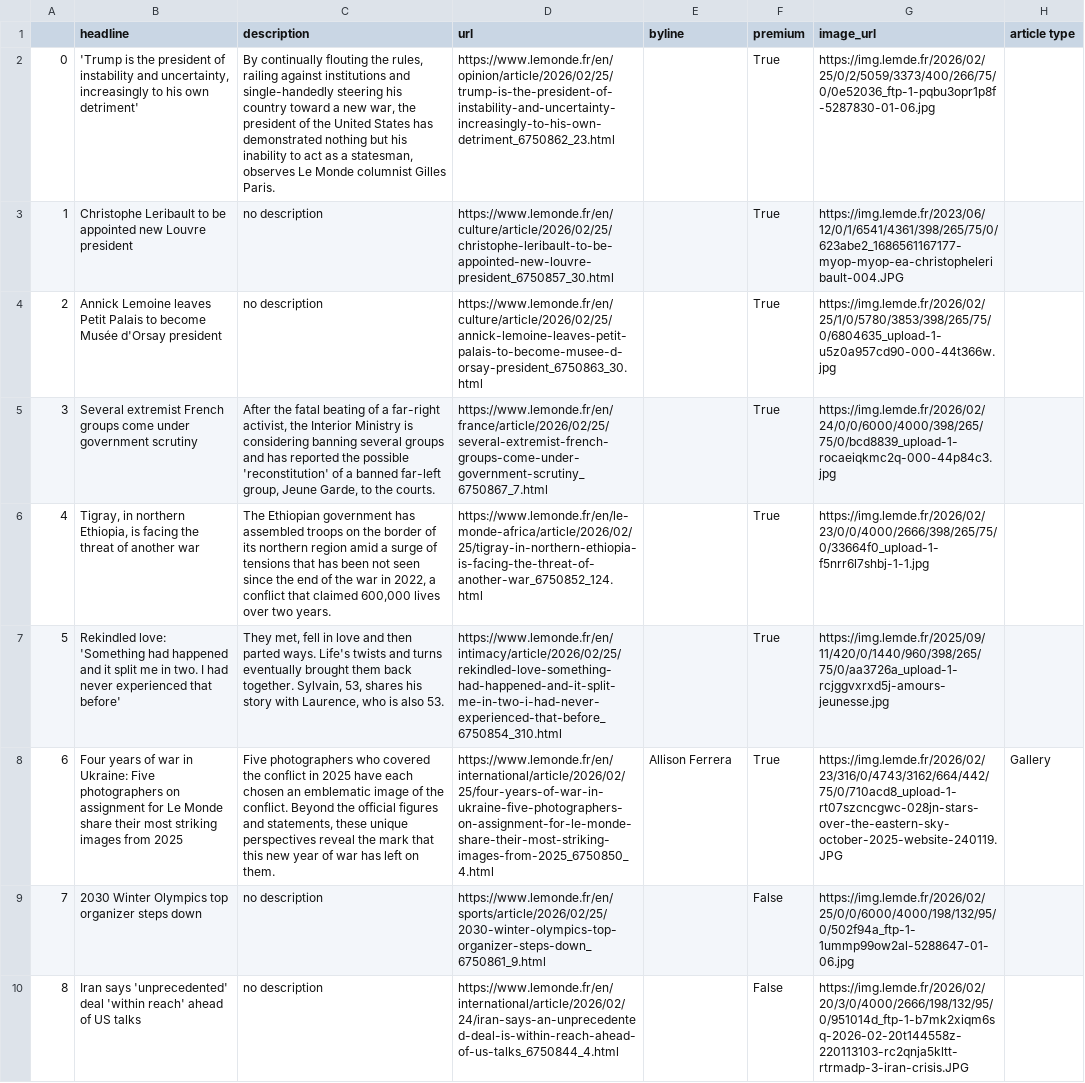
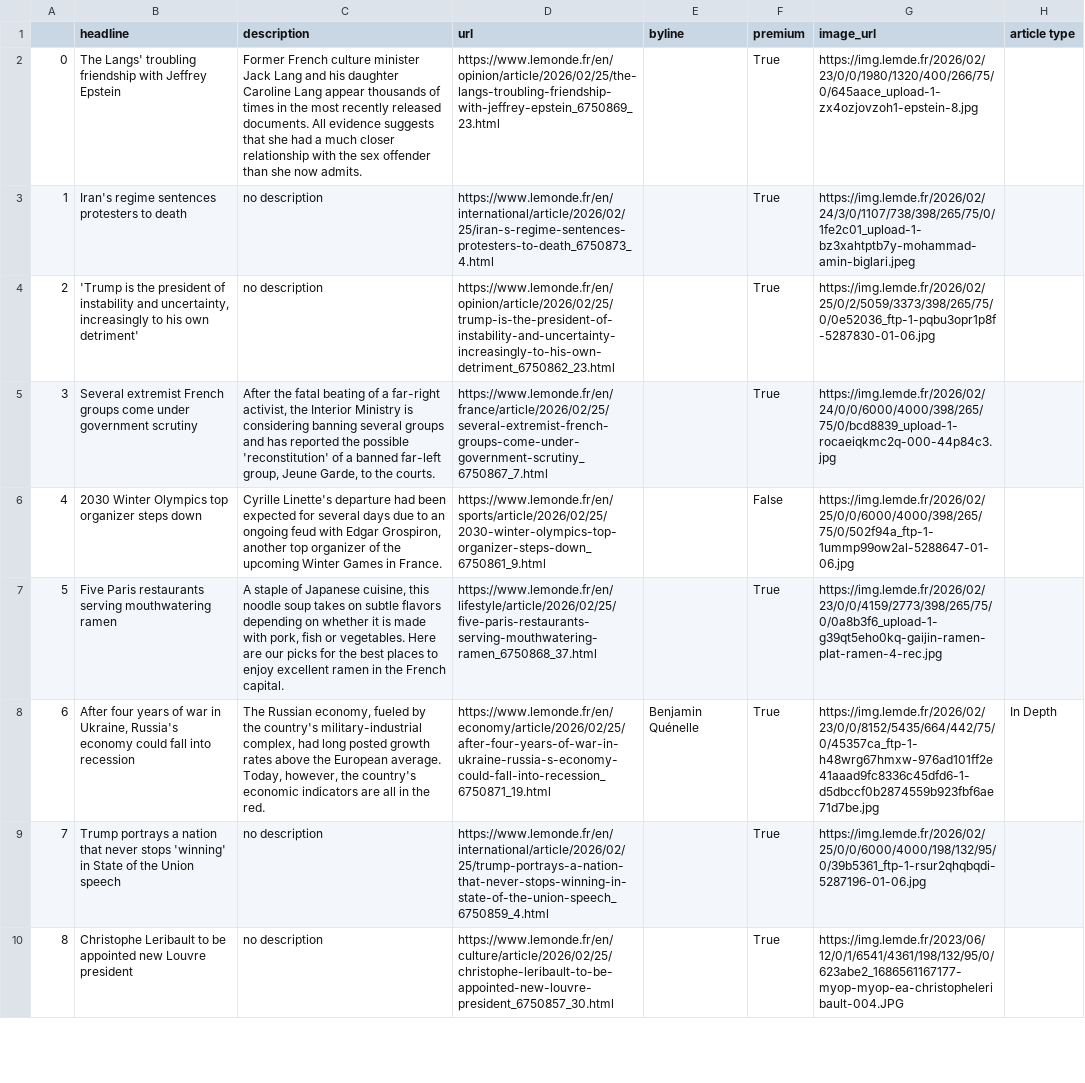
Before and after one commit to helenawittlich/scraping, a CSV file: le_monde.csv, drawn as a sheet; only a part is shown; the diff covers the shown part only; the diff names each change by its address in the sheet, - before the commit and + after, or states it on an @@ line.

```diff
--- a/le_monde.csv
+++ b/le_monde.csv
-B2 (headline): 'Trump is the president of instability and uncertainty, increasingly to his own detriment'
+B2 (headline): The Langs' troubling friendship with Jeffrey Epstein
-C2 (description): By continually flouting the rules, railing against institutions and single-handedly steering his country toward a new war, the president of the United States has demonstrated nothing but his inability to act as a statesman, observes Le Monde columnist Gilles Paris.
+C2 (description): Former French culture minister Jack Lang and his daughter Caroline Lang appear thousands of times in the most recently released documents. All evidence suggests that she had a much closer relationship with the sex offender than she now admits.
-D2 (url): https://www.lemonde.fr/en/opinion/article/2026/02/25/trump-is-the-president-of-instability-and-uncertainty-increasingly-to-his-own-detriment_6750862_23.html
+D2 (url): https://www.lemonde.fr/en/opinion/article/2026/02/25/the-langs-troubling-friendship-with-jeffrey-epstein_6750869_23.html
-G2 (image_url): https://img.lemde.fr/2026/02/25/0/2/5059/3373/400/266/75/0/0e52036_ftp-1-pqbu3opr1p8f-5287830-01-06.jpg
+G2 (image_url): https://img.lemde.fr/2026/02/23/0/0/1980/1320/400/266/75/0/645aace_upload-1-zx4ozjovzoh1-epstein-8.jpg
-B3 (headline): Christophe Leribault to be appointed new Louvre president
+B3 (headline): Iran's regime sentences protesters to death
-D3 (url): https://www.lemonde.fr/en/culture/article/2026/02/25/christophe-leribault-to-be-appointed-new-louvre-president_6750857_30.html
+D3 (url): https://www.lemonde.fr/en/international/article/2026/02/25/iran-s-regime-sentences-protesters-to-death_6750873_4.html
-G3 (image_url): https://img.lemde.fr/2023/06/12/0/1/6541/4361/398/265/75/0/623abe2_1686561167177-myop-myop-ea-christopheleribault-004.JPG
+G3 (image_url): https://img.lemde.fr/2026/02/24/3/0/1107/738/398/265/75/0/1fe2c01_upload-1-bz3xahtptb7y-mohammad-amin-biglari.jpeg
-B4 (headline): Annick Lemoine leaves Petit Palais to become Musée d'Orsay president
+B4 (headline): 'Trump is the president of instability and uncertainty, increasingly to his own detriment'
-D4 (url): https://www.lemonde.fr/en/culture/article/2026/02/25/annick-lemoine-leaves-petit-palais-to-become-musee-d-orsay-president_6750863_30.html
+D4 (url): https://www.lemonde.fr/en/opinion/article/2026/02/25/trump-is-the-president-of-instability-and-uncertainty-increasingly-to-his-own-detriment_6750862_23.html
-G4 (image_url): https://img.lemde.fr/2026/02/25/1/0/5780/3853/398/265/75/0/6804635_upload-1-u5z0a957cd90-000-44t366w.jpg
+G4 (image_url): https://img.lemde.fr/2026/02/25/0/2/5059/3373/398/265/75/0/0e52036_ftp-1-pqbu3opr1p8f-5287830-01-06.jpg
-B6 (headline): Tigray, in northern Ethiopia, is facing the threat of another war
+B6 (headline): 2030 Winter Olympics top organizer steps down
-C6 (description): The Ethiopian government has assembled troops on the border of its northern region amid a surge of tensions that has been not seen since the end of the war in 2022, a conflict that claimed 600,000 lives over two years.
+C6 (description): Cyrille Linette's departure had been expected for several days due to an ongoing feud with Edgar Grospiron, another top organizer of the upcoming Winter Games in France.
-D6 (url): https://www.lemonde.fr/en/le-monde-africa/article/2026/02/25/tigray-in-northern-ethiopia-is-facing-the-threat-of-another-war_6750852_124.html
+D6 (url): https://www.lemonde.fr/en/sports/article/2026/02/25/2030-winter-olympics-top-organizer-steps-down_6750861_9.html
-F6 (premium): True
+F6 (premium): False
-G6 (image_url): https://img.lemde.fr/2026/02/23/0/0/4000/2666/398/265/75/0/33664f0_upload-1-f5nrr6l7shbj-1-1.jpg
+G6 (image_url): https://img.lemde.fr/2026/02/25/0/0/6000/4000/398/265/75/0/502f94a_ftp-1-1ummp99ow2al-5288647-01-06.jpg
-B7 (headline): Rekindled love: 'Something had happened and it split me in two. I had never experienced that before'
+B7 (headline): Five Paris restaurants serving mouthwatering ramen
-C7 (description): They met, fell in love and then parted ways. Life's twists and turns eventually brought them back together. Sylvain, 53, shares his story with Laurence, who is also 53.
+C7 (description): A staple of Japanese cuisine, this noodle soup takes on subtle flavors depending on whether it is made with pork, fish or vegetables. Here are our picks for the best places to enjoy excellent ramen in the French capital.
-D7 (url): https://www.lemonde.fr/en/intimacy/article/2026/02/25/rekindled-love-something-had-happened-and-it-split-me-in-two-i-had-never-experienced-that-before_6750854_310.html
+D7 (url): https://www.lemonde.fr/en/lifestyle/article/2026/02/25/five-paris-restaurants-serving-mouthwatering-ramen_6750868_37.html
-G7 (image_url): https://img.lemde.fr/2025/09/11/420/0/1440/960/398/265/75/0/aa3726a_upload-1-rcjggvxrxd5j-amours-jeunesse.jpg
+G7 (image_url): https://img.lemde.fr/2026/02/23/0/0/4159/2773/398/265/75/0/0a8b3f6_upload-1-g39qt5eho0kq-gaijin-ramen-plat-ramen-4-rec.jpg
-B8 (headline): Four years of war in Ukraine: Five photographers on assignment for Le Monde share their most striking images from 2025
+B8 (headline): After four years of war in Ukraine, Russia's economy could fall into recession
-C8 (description): Five photographers who covered the conflict in 2025 have each chosen an emblematic image of the conflict. Beyond the official figures and statements, these unique perspectives reveal the mark that this new year of war has left on them.
+C8 (description): The Russian economy, fueled by the country's military-industrial complex, had long posted growth rates above the European average. Today, however, the country's economic indicators are all in the red.
-D8 (url): https://www.lemonde.fr/en/international/article/2026/02/25/four-years-of-war-in-ukraine-five-photographers-on-assignment-for-le-monde-share-their-most-striking-images-from-2025_6750850_4.html
+D8 (url): https://www.lemonde.fr/en/economy/article/2026/02/25/after-four-years-of-war-in-ukraine-russia-s-economy-could-fall-into-recession_6750871_19.html
-E8 (byline): Allison Ferrera
+E8 (byline): Benjamin Quénelle
-G8 (image_url): https://img.lemde.fr/2026/02/23/316/0/4743/3162/664/442/75/0/710acd8_upload-1-rt07szcncgwc-028jn-stars-over-the-eastern-sky-october-2025-website-240119.JPG
+G8 (image_url): https://img.lemde.fr/2026/02/23/0/0/8152/5435/664/442/75/0/45357ca_ftp-1-h48wrg67hmxw-976ad101ff2e41aaad9fc8336c45dfd6-1-d5dbccf0b2874559b923fbf6ae71d7be.jpg
-H8 (article type): Gallery
+H8 (article type): In Depth
-B9 (headline): 2030 Winter Olympics top organizer steps down
+B9 (headline): Trump portrays a nation that never stops 'winning' in State of the Union speech
-D9 (url): https://www.lemonde.fr/en/sports/article/2026/02/25/2030-winter-olympics-top-organizer-steps-down_6750861_9.html
+D9 (url): https://www.lemonde.fr/en/international/article/2026/02/25/trump-portrays-a-nation-that-never-stops-winning-in-state-of-the-union-speech_6750859_4.html
-F9:F10 (premium): False
+F9:F10 (premium): True
-G9 (image_url): https://img.lemde.fr/2026/02/25/0/0/6000/4000/198/132/95/0/502f94a_ftp-1-1ummp99ow2al-5288647-01-06.jpg
+G9 (image_url): https://img.lemde.fr/2026/02/25/0/0/6000/4000/198/132/95/0/39b5361_ftp-1-rsur2qhqbqdi-5287196-01-06.jpg
-B10 (headline): Iran says 'unprecedented' deal 'within reach' ahead of US talks
+B10 (headline): Christophe Leribault to be appointed new Louvre president
-D10 (url): https://www.lemonde.fr/en/international/article/2026/02/24/iran-says-an-unprecedented-deal-is-within-reach-ahead-of-us-talks_6750844_4.html
+D10 (url): https://www.lemonde.fr/en/culture/article/2026/02/25/christophe-leribault-to-be-appointed-new-louvre-president_6750857_30.html
-G10 (image_url): https://img.lemde.fr/2026/02/20/3/0/4000/2666/198/132/95/0/951014d_ftp-1-b7mk2xiqm6sq-2026-02-20t144558z-220113103-rc2qnja5kltt-rtrmadp-3-iran-crisis.JPG
+G10 (image_url): https://img.lemde.fr/2023/06/12/0/1/6541/4361/198/132/95/0/623abe2_1686561167177-myop-myop-ea-christopheleribault-004.JPG
```
Also changed, not shown: 43 edited cells elsewhere in this file.
